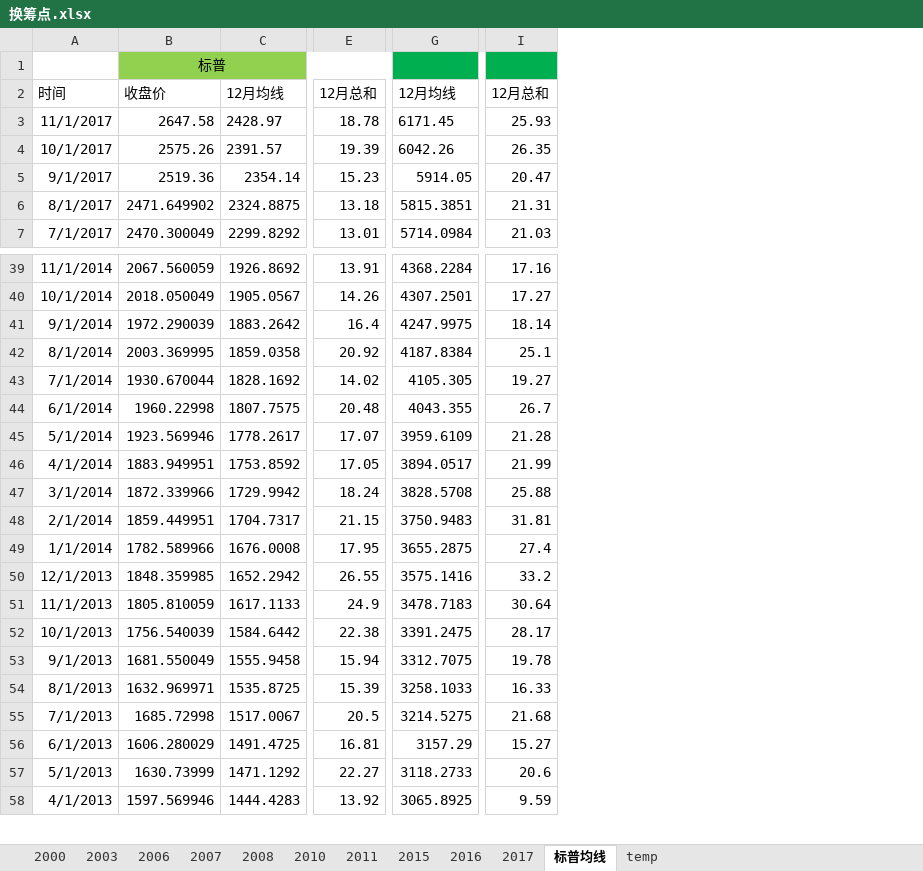
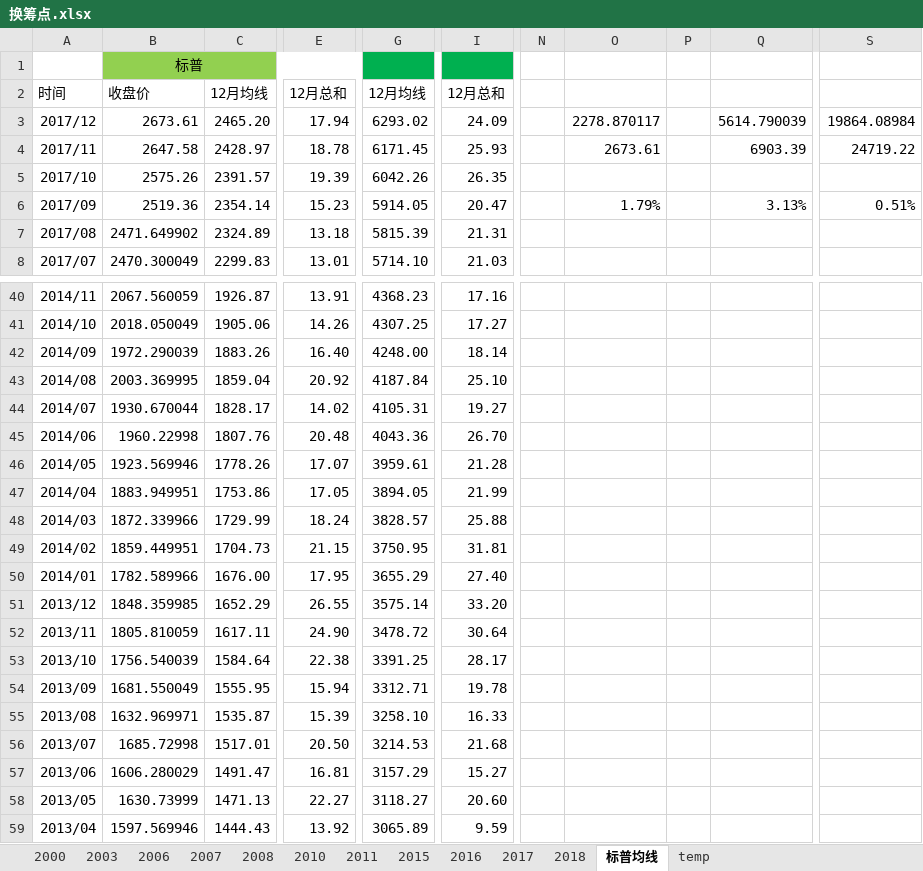
Before and after one commit to zhoutieqiang/doc, an Excel workbook: 换筹点.xlsx, sheet 标普均线, drawn as a sheet; only a part is shown, gaps mark what is left out; values as stored, in another font and other column widths than the file's, no borders; conditional formats not drawn; removed rows and columns are numbered as before the commit, all else as after; rows hold the shown columns only; the diff covers the shown part only; the diff names each change by its address in the sheet, - before the commit and + after, or states it on an @@ line.

```diff
--- a/换筹点.xlsx (sheet 标普均线)
+++ b/换筹点.xlsx (sheet 标普均线)
+sheet tab: 2018
-column A, rows 2-7: 时间 | 11/1/2017 | 10/1/2017 | 9/1/2017 | 8/1/2017 | 7/1/2017; rows 39-58: 11/1/2014 | 10/1/2014 | 9/1/2014 | 8/1/2014 | 7/1/2014 | 6/1/2014 | 5/1/2014 | 4/1/2014 | 3/1/2014 | 2/1/2014 | 1/1/2014 | 12/1/2013 | 11/1/2013 | 10/1/2013 | 9/1/2013 | 8/1/2013 | 7/1/2013 | 6/1/2013 | 5/1/2013 | 4/1/2013
+column A, row 2: 时间; rows 4-8: 2017/11 | 2017/10 | 2017/09 | 2017/08 | 2017/07; rows 40-59: 2014/11 | 2014/10 | 2014/09 | 2014/08 | 2014/07 | 2014/06 | 2014/05 | 2014/04 | 2014/03 | 2014/02 | 2014/01 | 2013/12 | 2013/11 | 2013/10 | 2013/09 | 2013/08 | 2013/07 | 2013/06 | 2013/05 | 2013/04
-column C, rows 2-7: 12月均线 | 2428.97 | 2391.57 | 2354.14 | 2324.8875 | 2299.8292; rows 39-58: 1926.8692 | 1905.0567 | 1883.2642 | 1859.0358 | 1828.1692 | 1807.7575 | 1778.2617 | 1753.8592 | 1729.9942 | 1704.7317 | 1676.0008 | 1652.2942 | 1617.1133 | 1584.6442 | 1555.9458 | 1535.8725 | 1517.0067 | 1491.4725 | 1471.1292 | 1444.4283
+column C, row 2: 12月均线; rows 4-8: 2428.97 | 2391.57 | 2354.14 | 2324.89 | 2299.83; rows 40-59: 1926.87 | 1905.06 | 1883.26 | 1859.04 | 1828.17 | 1807.76 | 1778.26 | 1753.86 | 1729.99 | 1704.73 | 1676.00 | 1652.29 | 1617.11 | 1584.64 | 1555.95 | 1535.87 | 1517.01 | 1491.47 | 1471.13 | 1444.43
-column G, rows 2-7: 12月均线 | 6171.45 | 6042.26 | 5914.05 | 5815.3851 | 5714.0984; rows 39-58: 4368.2284 | 4307.2501 | 4247.9975 | 4187.8384 | 4105.305 | 4043.355 | 3959.6109 | 3894.0517 | 3828.5708 | 3750.9483 | 3655.2875 | 3575.1416 | 3478.7183 | 3391.2475 | 3312.7075 | 3258.1033 | 3214.5275 | 3157.29 | 3118.2733 | 3065.8925
+column G, row 2: 12月均线; rows 4-8: 6171.45 | 6042.26 | 5914.05 | 5815.39 | 5714.10; rows 40-59: 4368.23 | 4307.25 | 4248.00 | 4187.84 | 4105.31 | 4043.36 | 3959.61 | 3894.05 | 3828.57 | 3750.95 | 3655.29 | 3575.14 | 3478.72 | 3391.25 | 3312.71 | 3258.10 | 3214.53 | 3157.29 | 3118.27 | 3065.89
+column N, empty
+column O, rows 4-6: 2673.61 |  | 1.79%
+column P, empty
+column Q, rows 4-6: 6903.39 |  | 3.13%
+column S, rows 4-6: 24719.22 |  | 0.51%
+row 3: 2017/12 | 2673.61 | 2465.20 | 17.94 | 6293.02 | 24.09 |  | 2278.870117 |  | 5614.790039 | 19864.08984
-E42: 16.4
+E42: 16.40
-I43: 25.1
+I43: 25.10
-I45: 26.7
+I45: 26.70
-I50: 27.4
+I50: 27.40
-I51: 33.2
+I51: 33.20
-E52: 24.9
+E52: 24.90
-E56: 20.5
+E56: 20.50
-I58: 20.6
+I58: 20.60
```
Also changed, not shown: 1 added column and 122 edited cells elsewhere in this sheet, sheet temp, sheet 2017, 1 other file.
